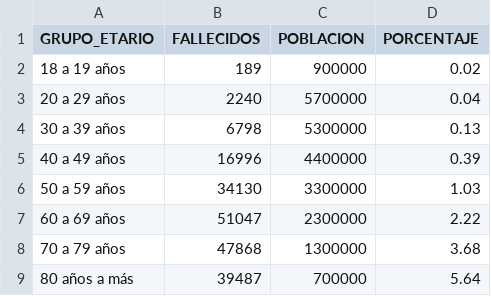
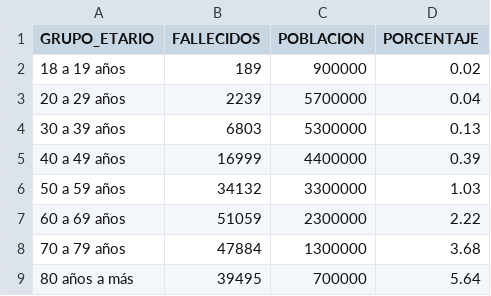
Before and after one commit to annaabsi/git-scraper-covid19, a CSV file: resultados/fallecidos_por_edades.csv, drawn as a sheet.

```diff
--- a/resultados/fallecidos_por_edades.csv
+++ b/resultados/fallecidos_por_edades.csv
@@ -2,8 +2,8 @@ GRUPO_ETARIO,FALLECIDOS,POBLACION,PORCENTAJE
 18 a 19 años,189,900000,0.02
-20 a 29 años,2240,5700000,0.04
-30 a 39 años,6798,5300000,0.13
-40 a 49 años,16996,4400000,0.39
-50 a 59 años,34130,3300000,1.03
-60 a 69 años,51047,2300000,2.22
-70 a 79 años,47868,1300000,3.68
-80 años a más,39487,700000,5.64
+20 a 29 años,2239,5700000,0.04
+30 a 39 años,6803,5300000,0.13
+40 a 49 años,16999,4400000,0.39
+50 a 59 años,34132,3300000,1.03
+60 a 69 años,51059,2300000,2.22
+70 a 79 años,47884,1300000,3.68
+80 años a más,39495,700000,5.64
```
Also changed, not shown: resultados/fallecidos_acumulados.csv, resultados/fallecidos_diarios.csv, 3 other files.
